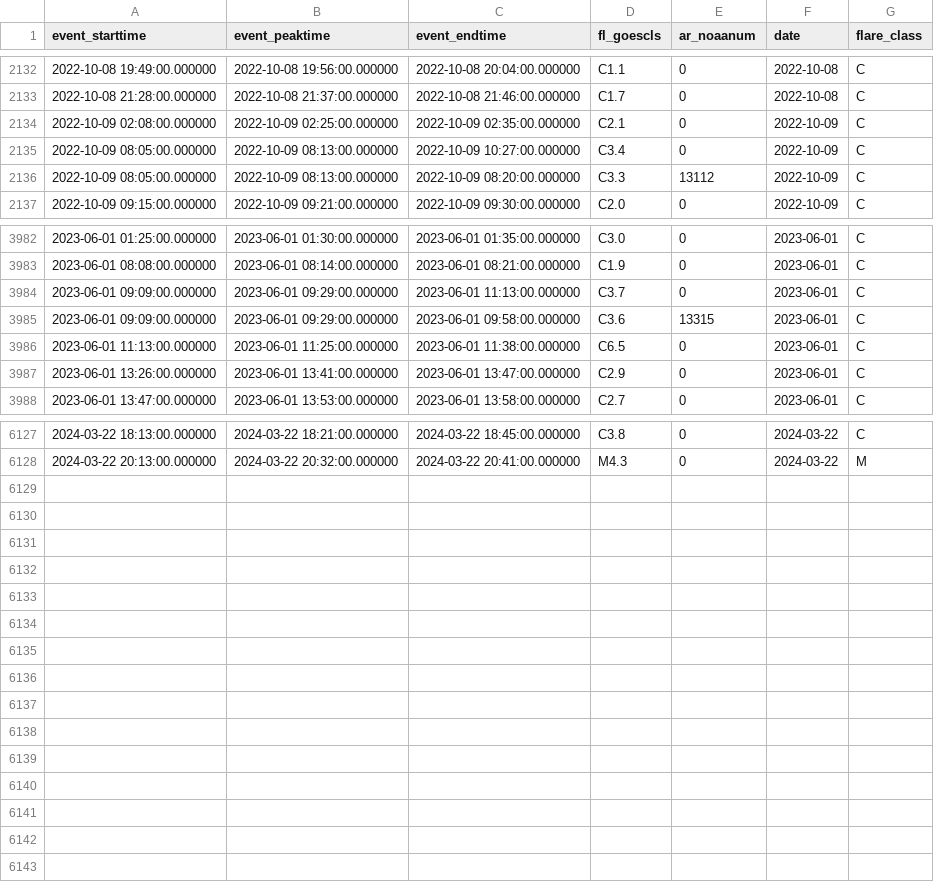
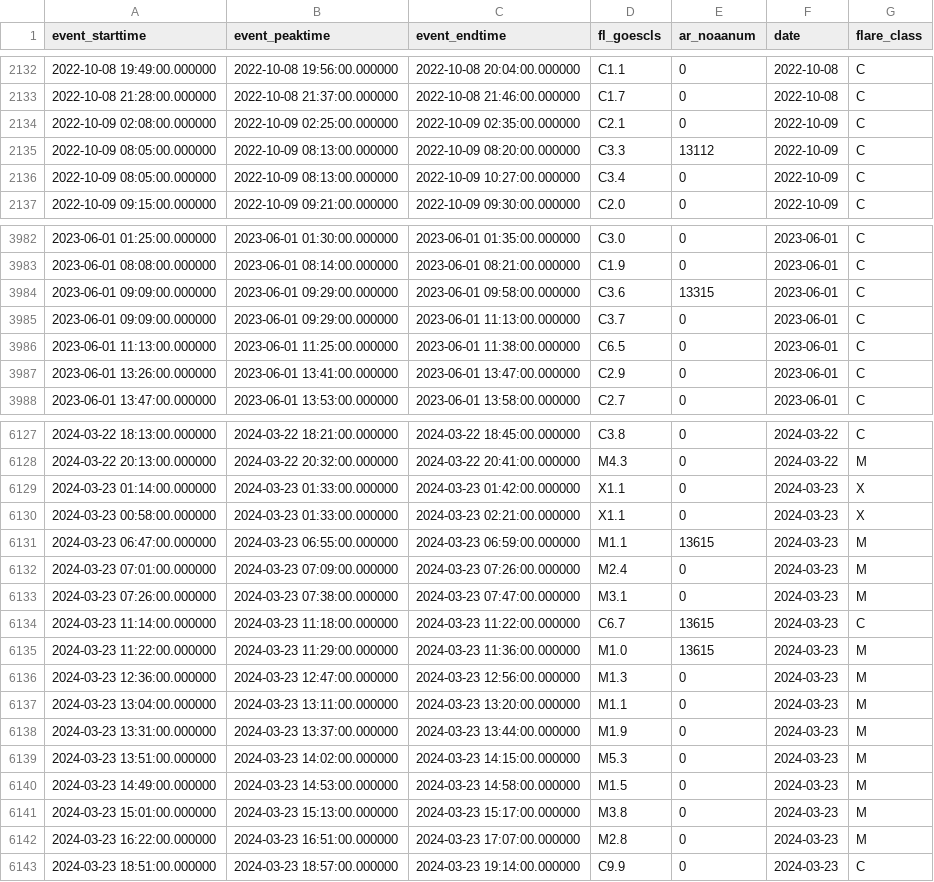
Before and after one commit to shibaji7/SD_RT_SWF_Monitoring, a CSV file: assets/data/FL.csv, drawn as a sheet; only a part is shown, gaps mark what is left out.

```diff
--- a/assets/data/FL.csv
+++ b/assets/data/FL.csv
@@ -2134,4 +2134,4 @@ event_starttime,event_peaktime,event_endtime,fl_goescls,ar_noaanum,date,flare_cl
 2022-10-09 02:08:00.000000,2022-10-09 02:25:00.000000,2022-10-09 02:35:00.000000,C2.1,0,2022-10-09,C
-2022-10-09 08:05:00.000000,2022-10-09 08:13:00.000000,2022-10-09 10:27:00.000000,C3.4,0,2022-10-09,C
 2022-10-09 08:05:00.000000,2022-10-09 08:13:00.000000,2022-10-09 08:20:00.000000,C3.3,13112,2022-10-09,C
+2022-10-09 08:05:00.000000,2022-10-09 08:13:00.000000,2022-10-09 10:27:00.000000,C3.4,0,2022-10-09,C
 2022-10-09 09:15:00.000000,2022-10-09 09:21:00.000000,2022-10-09 09:30:00.000000,C2.0,0,2022-10-09,C
@@ -3983,4 +3983,4 @@ event_starttime,event_peaktime,event_endtime,fl_goescls,ar_noaanum,date,flare_cl
 2023-06-01 08:08:00.000000,2023-06-01 08:14:00.000000,2023-06-01 08:21:00.000000,C1.9,0,2023-06-01,C
-2023-06-01 09:09:00.000000,2023-06-01 09:29:00.000000,2023-06-01 11:13:00.000000,C3.7,0,2023-06-01,C
 2023-06-01 09:09:00.000000,2023-06-01 09:29:00.000000,2023-06-01 09:58:00.000000,C3.6,13315,2023-06-01,C
+2023-06-01 09:09:00.000000,2023-06-01 09:29:00.000000,2023-06-01 11:13:00.000000,C3.7,0,2023-06-01,C
 2023-06-01 11:13:00.000000,2023-06-01 11:25:00.000000,2023-06-01 11:38:00.000000,C6.5,0,2023-06-01,C
@@ -6128 +6128,16 @@ event_starttime,event_peaktime,event_endtime,fl_goescls,ar_noaanum,date,flare_cl
 2024-03-22 20:13:00.000000,2024-03-22 20:32:00.000000,2024-03-22 20:41:00.000000,M4.3,0,2024-03-22,M
+2024-03-23 01:14:00.000000,2024-03-23 01:33:00.000000,2024-03-23 01:42:00.000000,X1.1,0,2024-03-23,X
+2024-03-23 00:58:00.000000,2024-03-23 01:33:00.000000,2024-03-23 02:21:00.000000,X1.1,0,2024-03-23,X
+2024-03-23 06:47:00.000000,2024-03-23 06:55:00.000000,2024-03-23 06:59:00.000000,M1.1,13615,2024-03-23,M
+2024-03-23 07:01:00.000000,2024-03-23 07:09:00.000000,2024-03-23 07:26:00.000000,M2.4,0,2024-03-23,M
+2024-03-23 07:26:00.000000,2024-03-23 07:38:00.000000,2024-03-23 07:47:00.000000,M3.1,0,2024-03-23,M
+2024-03-23 11:14:00.000000,2024-03-23 11:18:00.000000,2024-03-23 11:22:00.000000,C6.7,13615,2024-03-23,C
+2024-03-23 11:22:00.000000,2024-03-23 11:29:00.000000,2024-03-23 11:36:00.000000,M1.0,13615,2024-03-23,M
+2024-03-23 12:36:00.000000,2024-03-23 12:47:00.000000,2024-03-23 12:56:00.000000,M1.3,0,2024-03-23,M
+2024-03-23 13:04:00.000000,2024-03-23 13:11:00.000000,2024-03-23 13:20:00.000000,M1.1,0,2024-03-23,M
+2024-03-23 13:31:00.000000,2024-03-23 13:37:00.000000,2024-03-23 13:44:00.000000,M1.9,0,2024-03-23,M
+2024-03-23 13:51:00.000000,2024-03-23 14:02:00.000000,2024-03-23 14:15:00.000000,M5.3,0,2024-03-23,M
+2024-03-23 14:49:00.000000,2024-03-23 14:53:00.000000,2024-03-23 14:58:00.000000,M1.5,0,2024-03-23,M
+2024-03-23 15:01:00.000000,2024-03-23 15:13:00.000000,2024-03-23 15:17:00.000000,M3.8,0,2024-03-23,M
+2024-03-23 16:22:00.000000,2024-03-23 16:51:00.000000,2024-03-23 17:07:00.000000,M2.8,0,2024-03-23,M
+2024-03-23 18:51:00.000000,2024-03-23 18:57:00.000000,2024-03-23 19:14:00.000000,C9.9,0,2024-03-23,C
```
Also changed, not shown: assets/data/Colors.csv, 7 other files.
